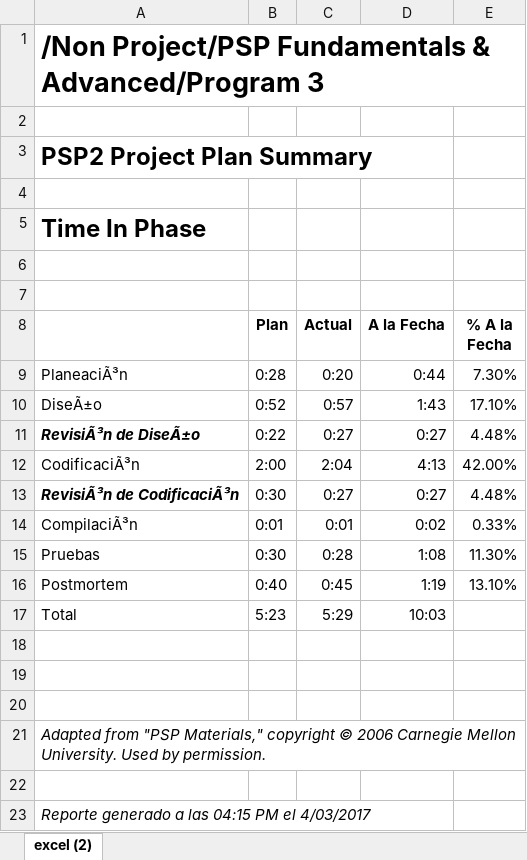
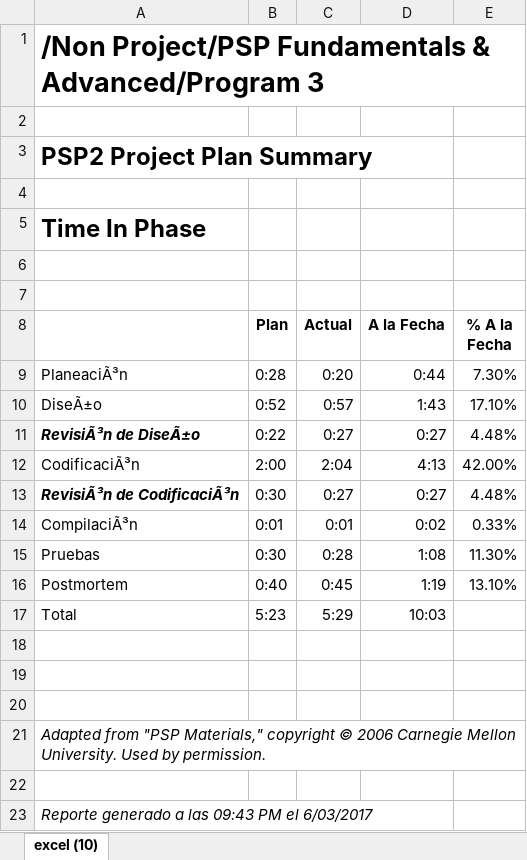
Before and after one commit to afmappe/UniAndes, an Excel workbook: PSP2/psp-forms/Time In Phase.xlsx, sheet excel (10), drawn as a sheet; values as stored, in another font and other column widths than the file's, no borders; the diff names each change by its address in the sheet, - before the commit and + after, or states it on an @@ line.

```diff
--- a/PSP2/psp-forms/Time In Phase.xlsx (sheet excel (10))
+++ b/PSP2/psp-forms/Time In Phase.xlsx (sheet excel (10))
-sheet tab: excel (2)
+sheet tab: excel (10)
-A23: Reporte generado a las 04:15 PM el 4/03/2017
+A23: Reporte generado a las 09:43 PM el 6/03/2017
```
Also changed, not shown: PSP2/psp-forms/Overall Metrics.xlsx, PSP2/psp-forms/Program Size.xlsx, 1 other file.
